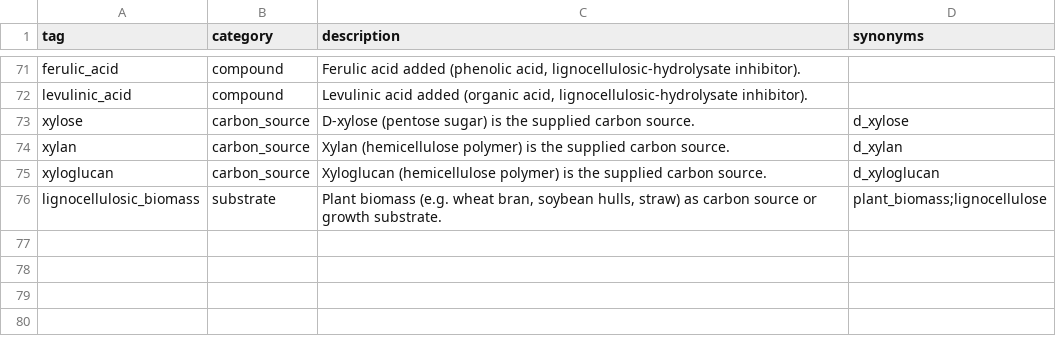
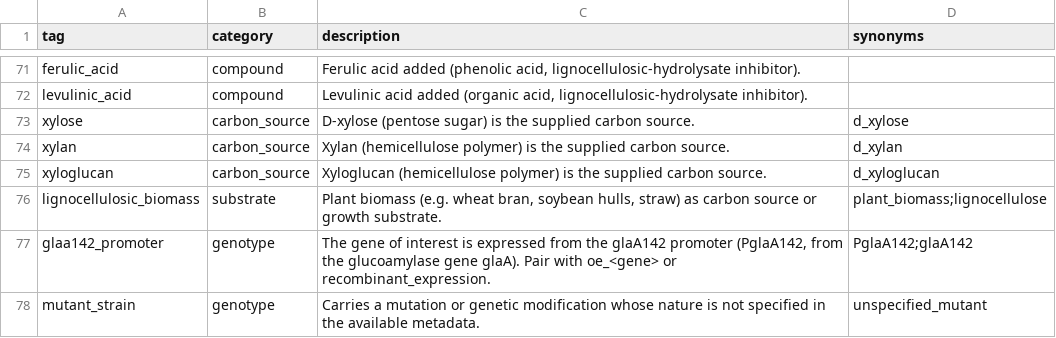
Before and after one commit to BatistaB/KOEXA, a TSV file: metadata/sample_tag_vocabulary.tsv, drawn as a sheet; only a part is shown, gaps mark what is left out; the diff names each change by its address in the sheet, - before the commit and + after, or states it on an @@ line.

```diff
--- a/metadata/sample_tag_vocabulary.tsv
+++ b/metadata/sample_tag_vocabulary.tsv
+row 77: glaa142_promoter | genotype | The gene of interest is expressed from the glaA142 promoter (PglaA142, from the glucoamylase gene glaA). Pair with oe_<gene> or recombinant_expression. | PglaA142;glaA142
+row 78: mutant_strain | genotype | Carries a mutation or genetic modification whose nature is not specified in the available metadata. | unspecified_mutant
```
Also changed, not shown: 7 other files.
